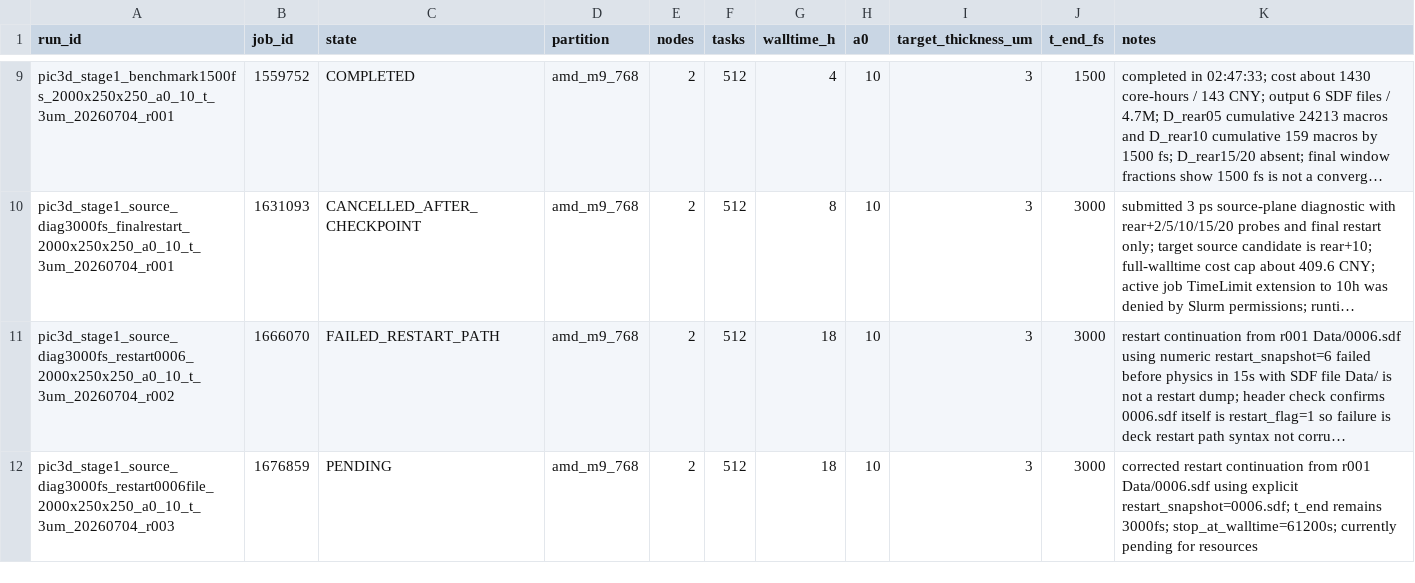
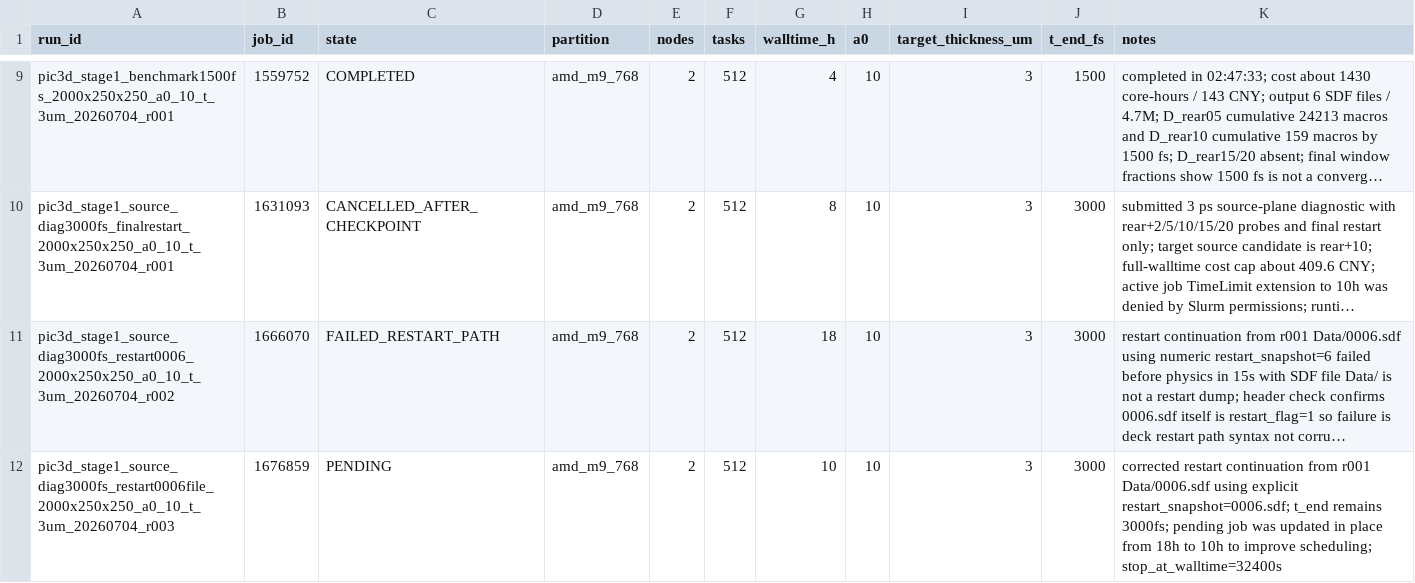
Before and after one commit to xiaojiujiuboom/no5gongzuo, a CSV file: hpc/pic3d_microbench_20260703_jobs.csv, drawn as a sheet; only a part is shown, gaps mark what is left out; long unchanged cells end in …; the diff names each change by its address in the sheet, - before the commit and + after, or states it on an @@ line.

Commit message:
Adjust restart continuation walltime

```diff
--- a/hpc/pic3d_microbench_20260703_jobs.csv
+++ b/hpc/pic3d_microbench_20260703_jobs.csv
-G12 (walltime_h): 18
+G12 (walltime_h): 10
-K12 (notes): …remains 3000fs; stop_at_walltime=61200s; currently pending for resources
+K12 (notes): …remains 3000fs; pending job was updated in place from 18h to 10h to improve scheduling; stop_at_walltime=32400s
```
Also changed, not shown: 1 other file.
